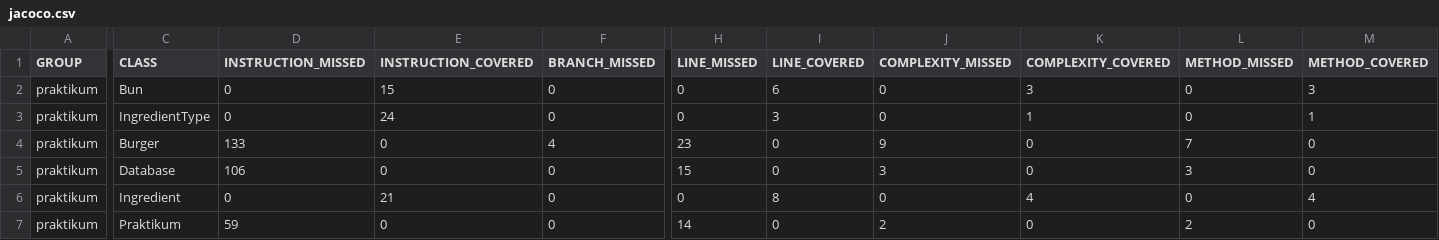
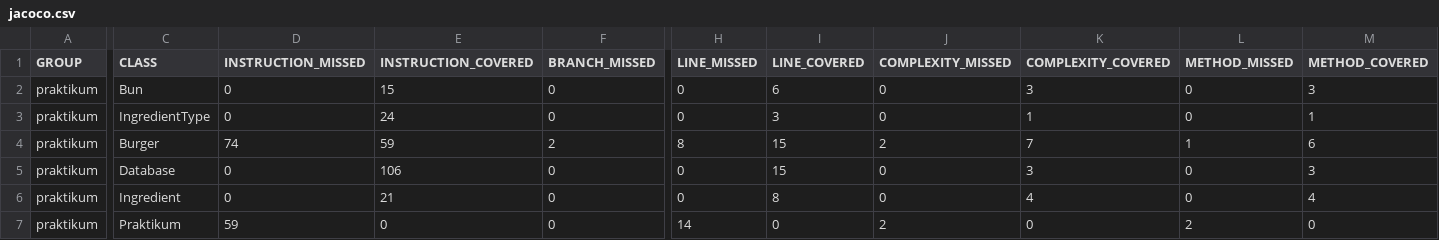
Before and after one commit to alohaHonua/Diplom_1, a CSV file: target/site/jacoco/jacoco.csv, drawn as a sheet; only a part is shown, gaps mark what is left out; the diff covers the shown part only; the diff names each change by its address in the sheet, - before the commit and + after, or states it on an @@ line.

```diff
--- a/target/site/jacoco/jacoco.csv
+++ b/target/site/jacoco/jacoco.csv
-D4 (INSTRUCTION_MISSED): 133
+D4 (INSTRUCTION_MISSED): 74
-E4 (INSTRUCTION_COVERED): 0
+E4 (INSTRUCTION_COVERED): 59
-F4 (BRANCH_MISSED): 4
+F4 (BRANCH_MISSED): 2
-H4 (LINE_MISSED): 23
+H4 (LINE_MISSED): 8
-I4:I5 (LINE_COVERED): 0
+I4:I5 (LINE_COVERED): 15
-J4 (COMPLEXITY_MISSED): 9
+J4 (COMPLEXITY_MISSED): 2
-K4 (COMPLEXITY_COVERED): 0
+K4 (COMPLEXITY_COVERED): 7
-L4 (METHOD_MISSED): 7
+L4 (METHOD_MISSED): 1
-M4 (METHOD_COVERED): 0
+M4 (METHOD_COVERED): 6
-D5 (INSTRUCTION_MISSED): 106
+D5 (INSTRUCTION_MISSED): 0
-E5 (INSTRUCTION_COVERED): 0
+E5 (INSTRUCTION_COVERED): 106
-H5 (LINE_MISSED): 15
+H5 (LINE_MISSED): 0
-J5 (COMPLEXITY_MISSED): 3
+J5 (COMPLEXITY_MISSED): 0
-K5 (COMPLEXITY_COVERED): 0
+K5 (COMPLEXITY_COVERED): 3
-L5 (METHOD_MISSED): 3
+L5 (METHOD_MISSED): 0
-M5 (METHOD_COVERED): 0
+M5 (METHOD_COVERED): 3
```
Also changed, not shown: 1 edited cell elsewhere in this file, 24 other files.
